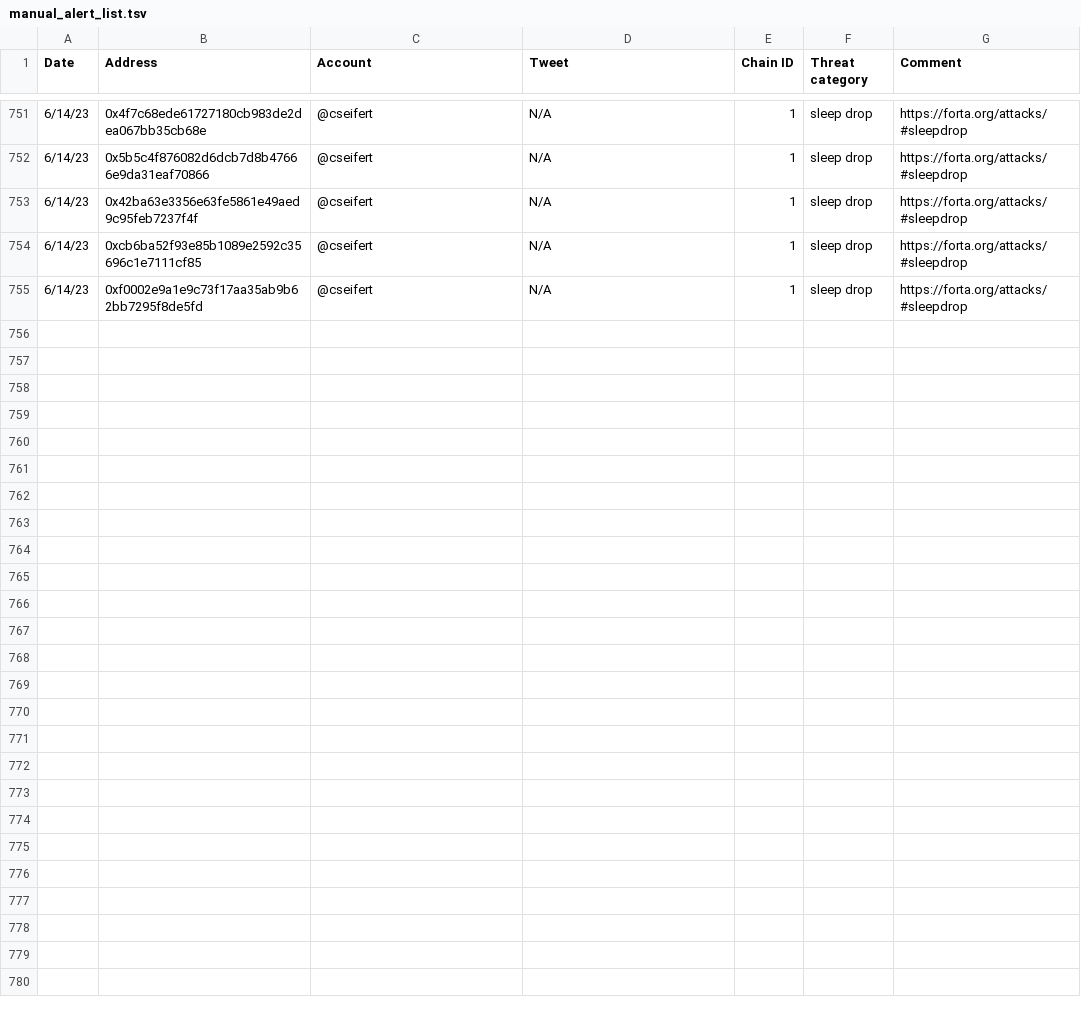
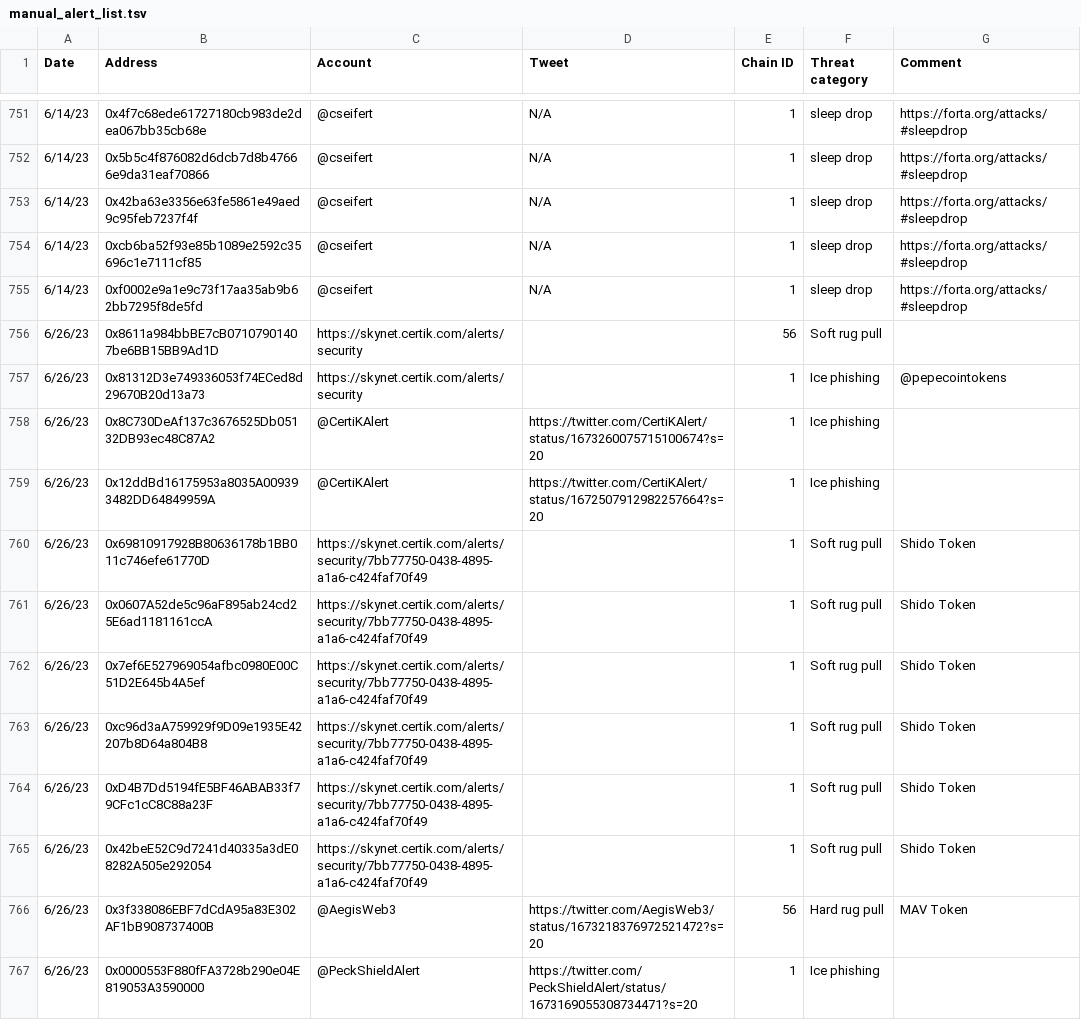
Before and after one commit to forta-network/starter-kits, a TSV file: scam-detector-py/manual_alert_list.tsv, drawn as a sheet; only a part is shown, gaps mark what is left out; the diff names each change by its address in the sheet, - before the commit and + after, or states it on an @@ line.

Commit message:
Update manual_alert_list.tsv

```diff
--- a/scam-detector-py/manual_alert_list.tsv
+++ b/scam-detector-py/manual_alert_list.tsv
+row 756: 6/26/23 | 0x8611a984bbBE7cB07107901407be6BB15BB9Ad1D | https://skynet.certik.com/alerts/security |  | 56 | Soft rug pull
+row 757: 6/26/23 | 0x81312D3e749336053f74ECed8d29670B20d13a73 | https://skynet.certik.com/alerts/security |  | 1 | Ice phishing | @pepecointokens
+row 758: 6/26/23 | 0x8C730DeAf137c3676525Db05132DB93ec48C87A2 | @CertiKAlert | https://twitter.com/CertiKAlert/status/1673260075715100674?s=20 | 1 | Ice phishing
+row 759: 6/26/23 | 0x12ddBd16175953a8035A009393482DD64849959A | @CertiKAlert | https://twitter.com/CertiKAlert/status/1672507912982257664?s=20 | 1 | Ice phishing
+row 760: 6/26/23 | 0x69810917928B80636178b1BB011c746efe61770D | https://skynet.certik.com/alerts/security/7bb77750-0438-4895-a1a6-c424faf70f49 |  | 1 | Soft rug pull | Shido Token
+row 761: 6/26/23 | 0x0607A52de5c96aF895ab24cd25E6ad1181161ccA | https://skynet.certik.com/alerts/security/7bb77750-0438-4895-a1a6-c424faf70f49 |  | 1 | Soft rug pull | Shido Token
+row 762: 6/26/23 | 0x7ef6E527969054afbc0980E00C51D2E645b4A5ef | https://skynet.certik.com/alerts/security/7bb77750-0438-4895-a1a6-c424faf70f49 |  | 1 | Soft rug pull | Shido Token
+row 763: 6/26/23 | 0xc96d3aA759929f9D09e1935E42207b8D64a804B8 | https://skynet.certik.com/alerts/security/7bb77750-0438-4895-a1a6-c424faf70f49 |  | 1 | Soft rug pull | Shido Token
+row 764: 6/26/23 | 0xD4B7Dd5194fE5BF46ABAB33f79CFc1cC8C88a23F | https://skynet.certik.com/alerts/security/7bb77750-0438-4895-a1a6-c424faf70f49 |  | 1 | Soft rug pull | Shido Token
+row 765: 6/26/23 | 0x42beE52C9d7241d40335a3dE08282A505e292054 | https://skynet.certik.com/alerts/security/7bb77750-0438-4895-a1a6-c424faf70f49 |  | 1 | Soft rug pull | Shido Token
+row 766: 6/26/23 | 0x3f338086EBF7dCdA95a83E302AF1bB908737400B | @AegisWeb3 | https://twitter.com/AegisWeb3/status/1673218376972521472?s=20 | 56 | Hard rug pull | MAV Token
+row 767: 6/26/23 | 0x0000553F880fFA3728b290e04E819053A3590000 | @PeckShieldAlert | https://twitter.com/PeckShieldAlert/status/1673169055308734471?s=20 | 1 | Ice phishing
```
